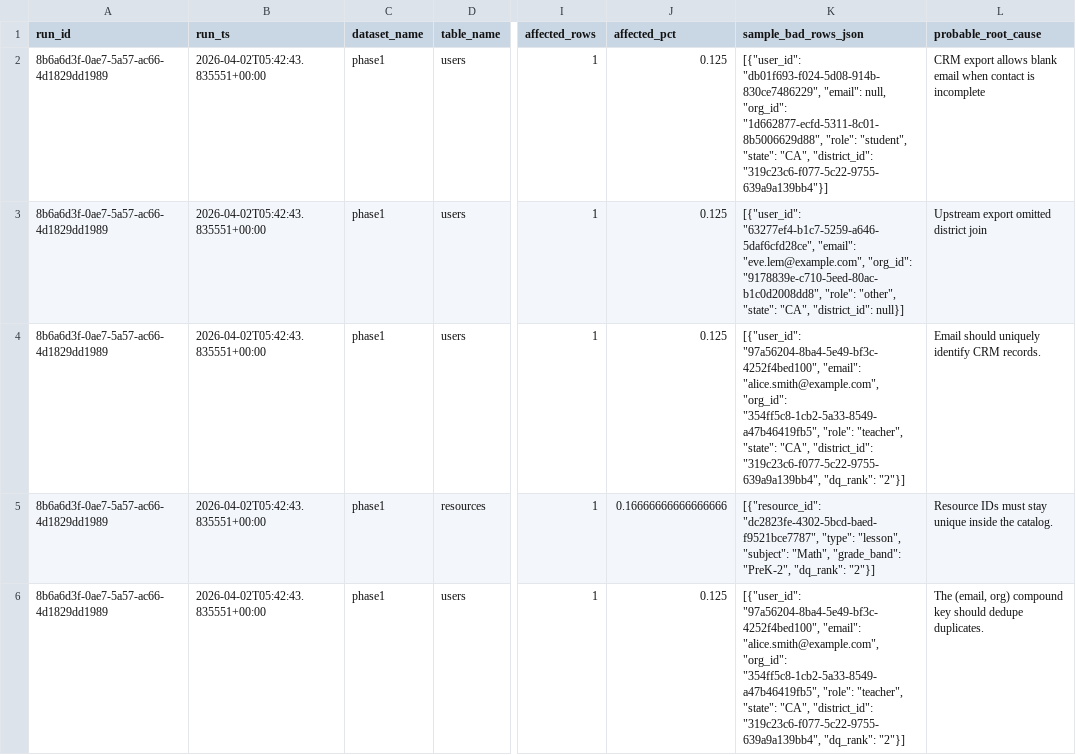
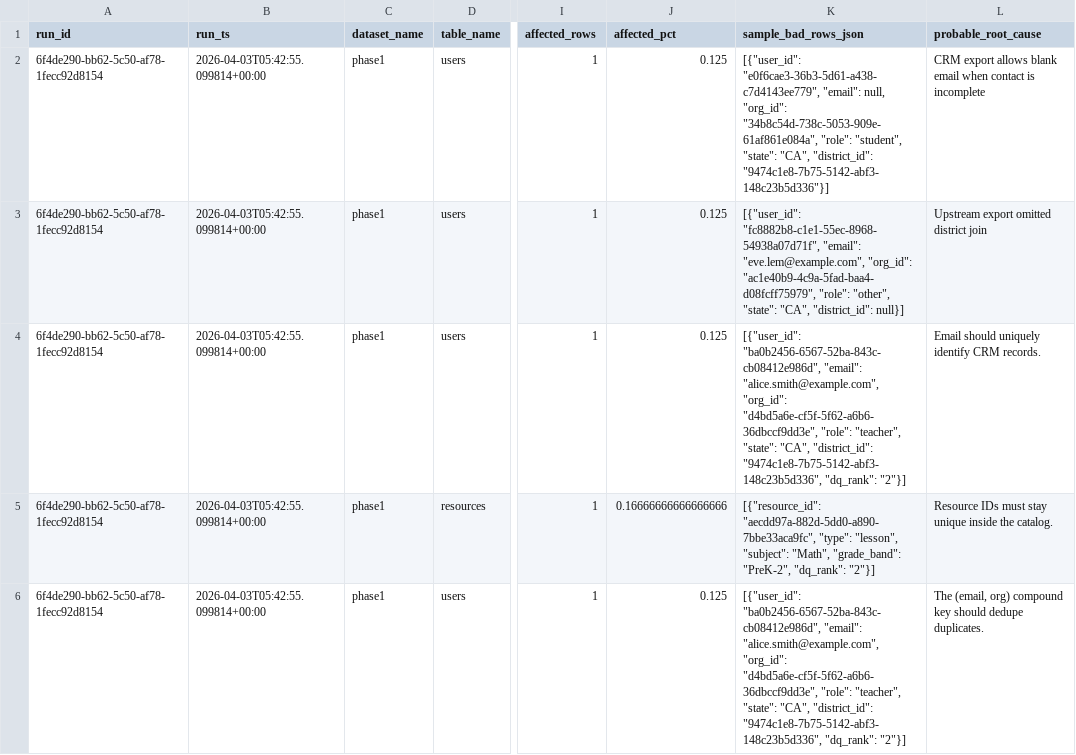
Before and after one commit to josuejero/DQSentry, a CSV file: issues.csv, drawn as a sheet; only a part is shown, gaps mark what is left out; the diff names each change by its address in the sheet, - before the commit and + after, or states it on an @@ line.

```diff
--- a/issues.csv
+++ b/issues.csv
-A2:A6 (run_id): 8b6a6d3f-0ae7-5a57-ac66-4d1829dd1989
+A2:A6 (run_id): 6f4de290-bb62-5c50-af78-1fecc92d8154
-B2:B6 (run_ts): 2026-04-02T05:42:43.835551+00:00
+B2:B6 (run_ts): 2026-04-03T05:42:55.099814+00:00
-K2 (sample_bad_rows_json): [{"user_id": "db01f693-f024-5d08-914b-830ce7486229", "email": null, "org_id": "1d662877-ecfd-5311-8c01-8b5006629d88", "role": "student", "state": "CA", "district_id": "319c23c6-f077-5c22-9755-639a9a139bb4"}]
+K2 (sample_bad_rows_json): [{"user_id": "e0f6cae3-36b3-5d61-a438-c7d4143ee779", "email": null, "org_id": "34b8c54d-738c-5053-909e-61af861e084a", "role": "student", "state": "CA", "district_id": "9474c1e8-7b75-5142-abf3-148c23b5d336"}]
-K3 (sample_bad_rows_json): [{"user_id": "63277ef4-b1c7-5259-a646-5daf6cfd28ce", "email": "eve.lem@example.com", "org_id": "9178839e-c710-5eed-80ac-b1c0d2008dd8", "role": "other",…
+K3 (sample_bad_rows_json): [{"user_id": "fc8882b8-c1e1-55ec-8968-54938a07d71f", "email": "eve.lem@example.com", "org_id": "ac1e40b9-4c9a-5fad-baa4-d08fcff75979", "role": "other",…
-K4 (sample_bad_rows_json): [{"user_id": "97a56204-8ba4-5e49-bf3c-4252f4bed100", "email": "alice.smith@example.com", "org_id": "354ff5c8-1cb2-5a33-8549-a47b46419fb5", "role": "teacher", "state": "CA", "district_id": "319c23c6-f077-5c22-9755-639a9a139bb4", "dq_rank": "2"}]
+K4 (sample_bad_rows_json): [{"user_id": "ba0b2456-6567-52ba-843c-cb08412e986d", "email": "alice.smith@example.com", "org_id": "d4bd5a6e-cf5f-5f62-a6b6-36dbccf9dd3e", "role": "teacher", "state": "CA", "district_id": "9474c1e8-7b75-5142-abf3-148c23b5d336", "dq_rank": "2"}]
-K5 (sample_bad_rows_json): [{"resource_id": "dc2823fe-4302-5bcd-baed-f9521bce7787", "type": "lesson",…
+K5 (sample_bad_rows_json): [{"resource_id": "aecdd97a-882d-5dd0-a890-7bbe33aca9fc", "type": "lesson",…
-K6 (sample_bad_rows_json): [{"user_id": "97a56204-8ba4-5e49-bf3c-4252f4bed100", "email": "alice.smith@example.com", "org_id": "354ff5c8-1cb2-5a33-8549-a47b46419fb5", "role": "teacher", "state": "CA", "district_id": "319c23c6-f077-5c22-9755-639a9a139bb4", "dq_rank": "2"}]
+K6 (sample_bad_rows_json): [{"user_id": "ba0b2456-6567-52ba-843c-cb08412e986d", "email": "alice.smith@example.com", "org_id": "d4bd5a6e-cf5f-5f62-a6b6-36dbccf9dd3e", "role": "teacher", "state": "CA", "district_id": "9474c1e8-7b75-5142-abf3-148c23b5d336", "dq_rank": "2"}]
```
Also changed, not shown: 2 other files.
